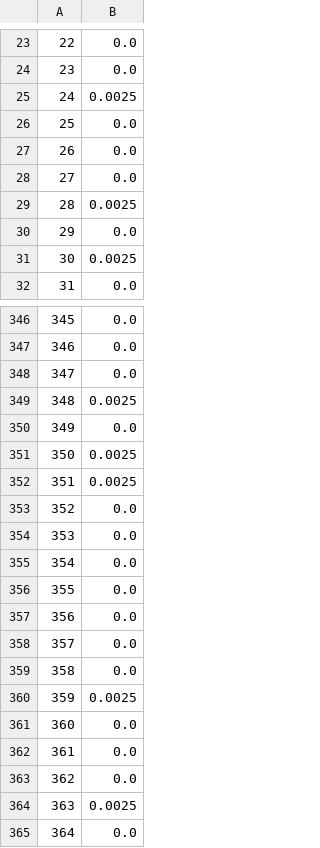
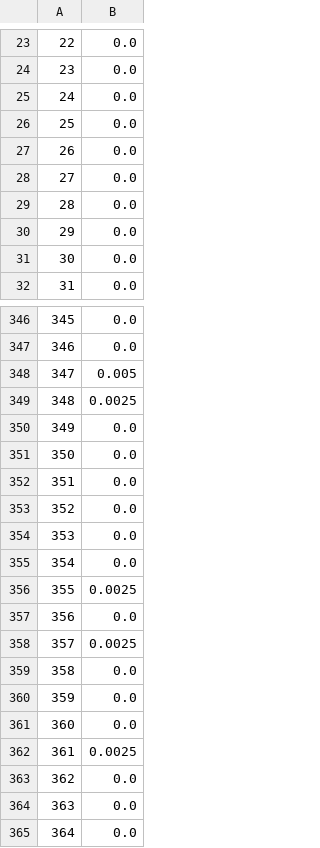
Before and after one commit to MathOnco/HomeostaticEpidermis, a CSV file: TestOutput/VolatilityMetrics.csv, drawn as a sheet; only a part is shown, gaps mark what is left out; the diff covers the shown part only.

```diff
--- a/TestOutput/VolatilityMetrics.csv
+++ b/TestOutput/VolatilityMetrics.csv
@@ -24,3 +24,3 @@
 23,0.0
-24,0.0025
+24,0.0
 25,0.0
@@ -28,5 +28,5 @@
 27,0.0
-28,0.0025
+28,0.0
 29,0.0
-30,0.0025
+30,0.0
 31,0.0
@@ -347,7 +347,7 @@
 346,0.0
-347,0.0
+347,0.005
 348,0.0025
 349,0.0
-350,0.0025
-351,0.0025
+350,0.0
+351,0.0
 352,0.0
@@ -355,11 +355,11 @@
 354,0.0
-355,0.0
+355,0.0025
 356,0.0
-357,0.0
+357,0.0025
 358,0.0
-359,0.0025
+359,0.0
 360,0.0
-361,0.0
+361,0.0025
 362,0.0
-363,0.0025
+363,0.0
 364,0.0
```
Also changed, not shown: 41 edited cells elsewhere in this file, TestOutput/R_Lambda_Values.csv, 8 other files.
